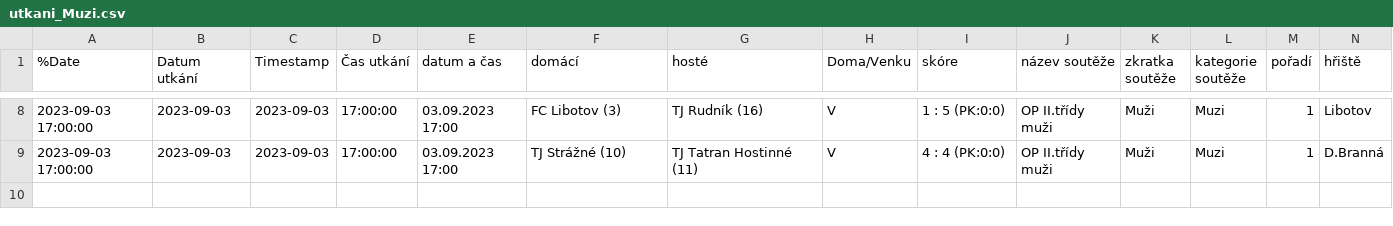
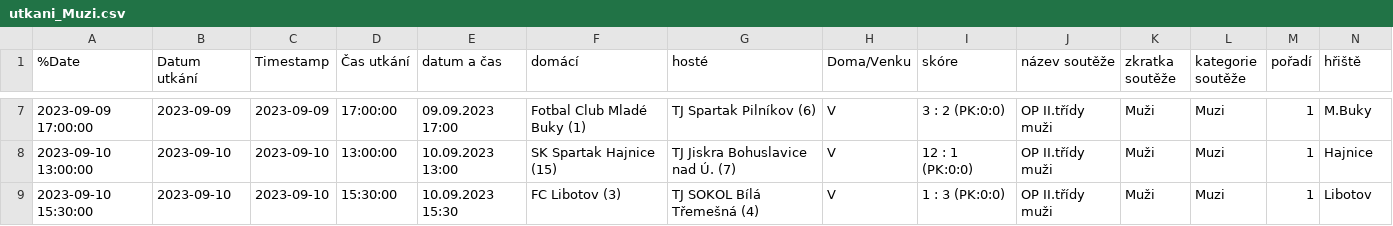
Before and after one commit to MustafaHadzi/bt_matches, a CSV file: utkani_Muzi.csv, drawn as a sheet; only a part is shown, gaps mark what is left out; addresses are those after the commit; rows hold the shown columns only; the diff covers the shown part only; the diff names each change by its address in the sheet, - before the commit and + after, or states it on an @@ line.

Commit message:
Committing file utkani_Muzi.csv

```diff
--- a/utkani_Muzi.csv
+++ b/utkani_Muzi.csv
-A7 (%Date): 2023-09-03 17:00:00
+A7 (%Date): 2023-09-09 17:00:00
-B7 (Datum utkání): 2023-09-03
+B7 (Datum utkání): 2023-09-09
-C7 (Timestamp): 2023-09-03
+C7 (Timestamp): 2023-09-09
-E7 (datum a čas): 03.09.2023 17:00
+E7 (datum a čas): 09.09.2023 17:00
-F7 (domácí): FC Libotov (3)
+F7 (domácí): Fotbal Club Mladé Buky (1)
-G7 (hosté): TJ Rudník (16)
+G7 (hosté): TJ Spartak Pilníkov (6)
-I7 (skóre): 1 : 5 (PK:0:0)
+I7 (skóre): 3 : 2 (PK:0:0)
-N7 (hřiště): Libotov
+N7 (hřiště): M.Buky
-A8 (%Date): 2023-09-03 17:00:00
+A8 (%Date): 2023-09-10 13:00:00
-B8 (Datum utkání): 2023-09-03
+B8 (Datum utkání): 2023-09-10
-C8 (Timestamp): 2023-09-03
+C8 (Timestamp): 2023-09-10
-D8 (Čas utkání): 17:00:00
+D8 (Čas utkání): 13:00:00
-E8 (datum a čas): 03.09.2023 17:00
+E8 (datum a čas): 10.09.2023 13:00
-F8 (domácí): TJ Strážné (10)
+F8 (domácí): SK Spartak Hajnice (15)
-G8 (hosté): TJ Tatran Hostinné (11)
+G8 (hosté): TJ Jiskra Bohuslavice nad Ú. (7)
-I8 (skóre): 4 : 4 (PK:0:0)
+I8 (skóre): 12 : 1 (PK:0:0)
-N8 (hřiště): D.Branná
+N8 (hřiště): Hajnice
+row 9: 2023-09-10 15:30:00 | 2023-09-10 | 2023-09-10 | 15:30:00 | 10.09.2023 15:30 | FC Libotov (3) | TJ SOKOL Bílá Třemešná (4) | V | 1 : 3 (PK:0:0) | OP II.třídy muži | Muži | Muzi | 1 | Libotov
```
Also changed, not shown: 1 removed row and 41 edited cells elsewhere in this file.
